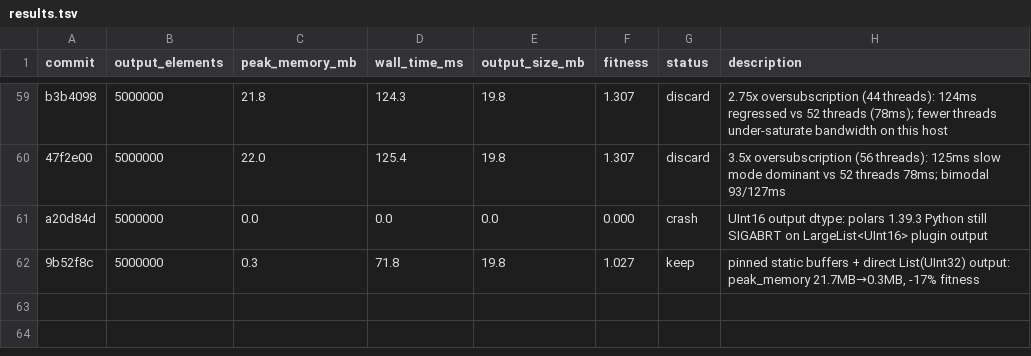
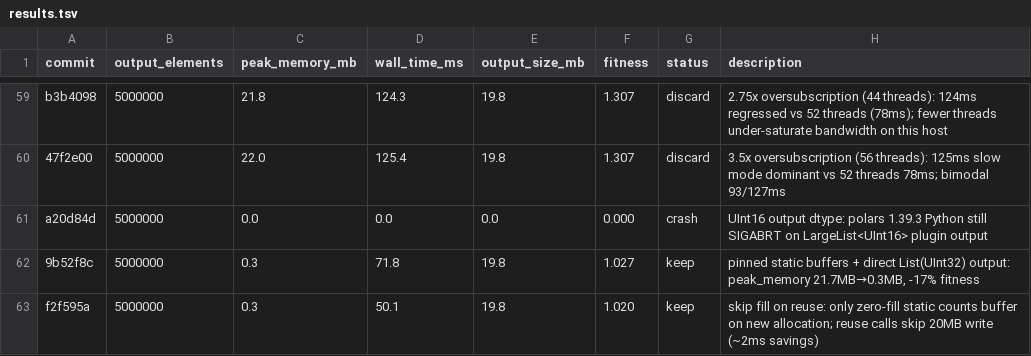
Before and after one commit to bjhardcastle/polars-vec-ops, a TSV file: results.tsv, drawn as a sheet; only a part is shown, gaps mark what is left out; the diff names each change by its address in the sheet, - before the commit and + after, or states it on an @@ line.

```diff
--- a/results.tsv
+++ b/results.tsv
+row 63: f2f595a | 5000000 | 0.3 | 50.1 | 19.8 | 1.020 | keep | skip fill on reuse: only zero-fill static counts buffer on new allocation; reuse calls skip 20MB write (~2ms savings)
```
